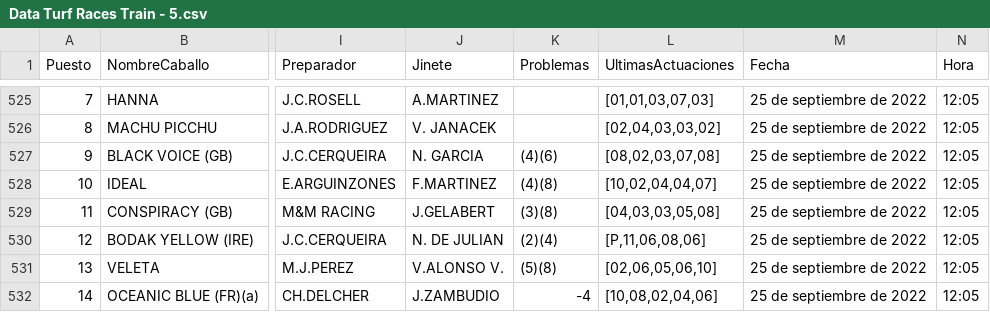
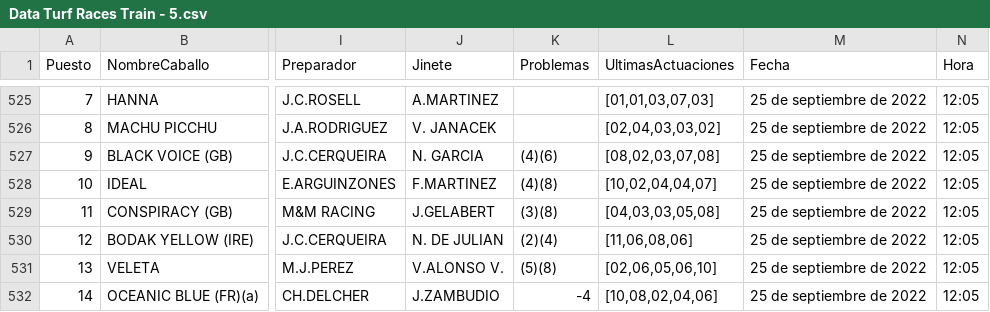
Before and after one commit to SergioNietoP/ML-Try-Catch, a CSV file: Learning Datasheets/Turf Prediction/Data Turf Races Train - 5.csv, drawn as a sheet; only a part is shown, gaps mark what is left out; the diff names each change by its address in the sheet, - before the commit and + after, or states it on an @@ line.

Commit message:
Update Data Turf Races Train - 5.csv

```diff
--- a/Learning Datasheets/Turf Prediction/Data Turf Races Train - 5.csv
+++ b/Learning Datasheets/Turf Prediction/Data Turf Races Train - 5.csv
-L530 (UltimasActuaciones): [P,11,06,08,06]
+L530 (UltimasActuaciones): [11,06,08,06]
```
